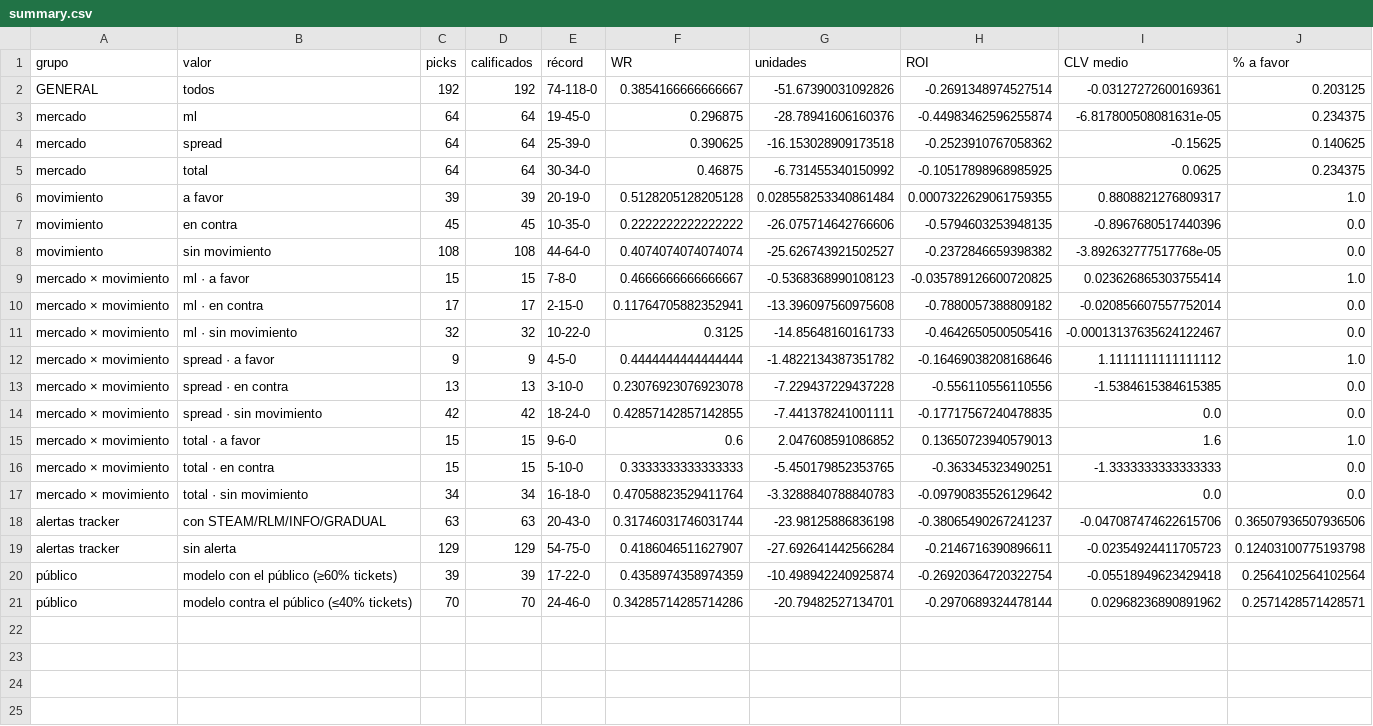
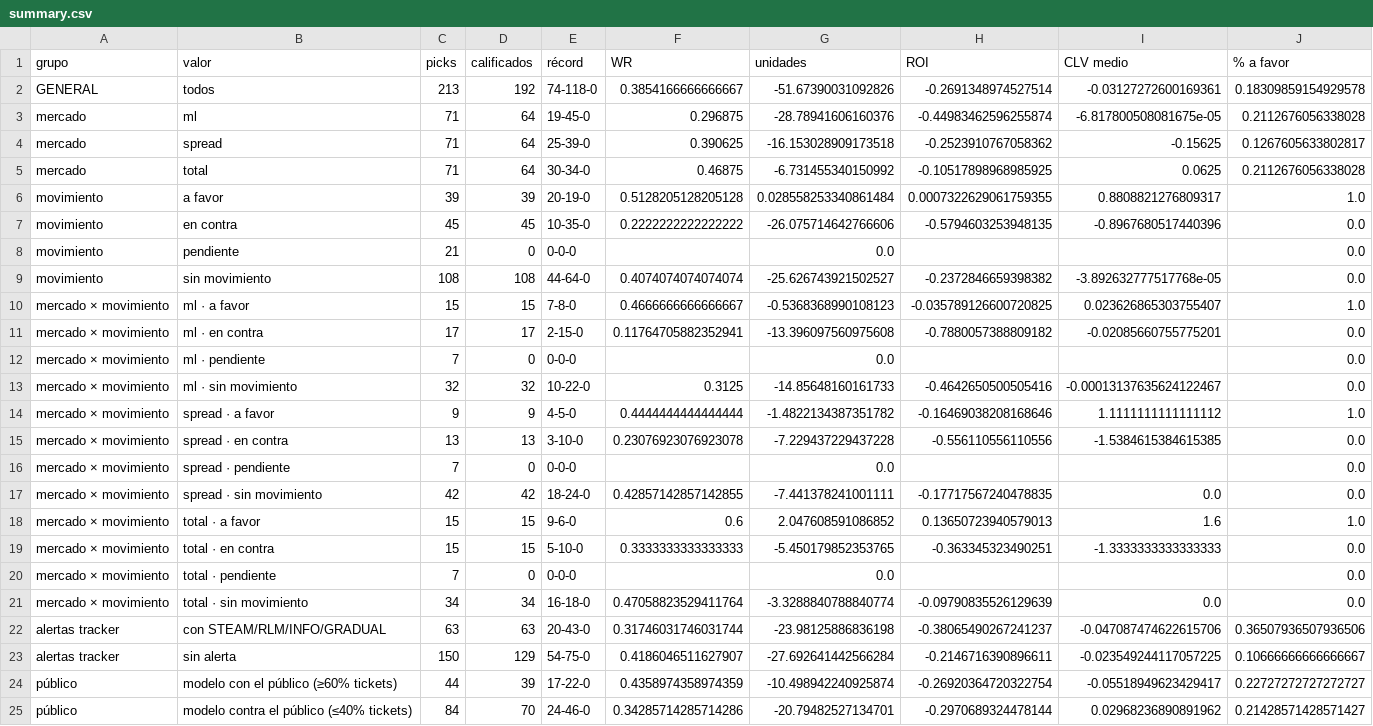
Before and after one commit to DaveBarracuda/nba-quant, a CSV file: ledger/github/summary.csv, drawn as a sheet.

```diff
--- a/ledger/github/summary.csv
+++ b/ledger/github/summary.csv
@@ -1,11 +1,13 @@
 grupo,valor,picks,calificados,récord,WR,unidades,ROI,CLV medio,% a favor
-GENERAL,todos,192,192,74-118-0,0.3854166666666667,-51.67390031092826,-0.2691348974527514,-0.03127272600169361,0.203125
-mercado,ml,64,64,19-45-0,0.296875,-28.78941606160376,-0.44983462596255874,-6.817800508081631e-05,0.234375
-mercado,spread,64,64,25-39-0,0.390625,-16.153028909173518,-0.2523910767058362,-0.15625,0.140625
-mercado,total,64,64,30-34-0,0.46875,-6.731455340150992,-0.10517898968985925,0.0625,0.234375
+GENERAL,todos,213,192,74-118-0,0.3854166666666667,-51.67390031092826,-0.2691348974527514,-0.03127272600169361,0.18309859154929578
+mercado,ml,71,64,19-45-0,0.296875,-28.78941606160376,-0.44983462596255874,-6.817800508081675e-05,0.2112676056338028
+mercado,spread,71,64,25-39-0,0.390625,-16.153028909173518,-0.2523910767058362,-0.15625,0.1267605633802817
+mercado,total,71,64,30-34-0,0.46875,-6.731455340150992,-0.10517898968985925,0.0625,0.2112676056338028
 movimiento,a favor,39,39,20-19-0,0.5128205128205128,0.028558253340861484,0.0007322629061759355,0.8808821276809317,1.0
 movimiento,en contra,45,45,10-35-0,0.2222222222222222,-26.075714642766606,-0.5794603253948135,-0.8967680517440396,0.0
+movimiento,pendiente,21,0,0-0-0,,0.0,,,0.0
 movimiento,sin movimiento,108,108,44-64-0,0.4074074074074074,-25.626743921502527,-0.2372846659398382,-3.892632777517768e-05,0.0
-mercado × movimiento,ml · a favor,15,15,7-8-0,0.4666666666666667,-0.5368368990108123,-0.035789126600720825,0.023626865303755414,1.0
-mercado × movimiento,ml · en contra,17,17,2-15-0,0.11764705882352941,-13.396097560975608,-0.7880057388809182,-0.020856607557752014,0.0
+mercado × movimiento,ml · a favor,15,15,7-8-0,0.4666666666666667,-0.5368368990108123,-0.035789126600720825,0.023626865303755407,1.0
+mercado × movimiento,ml · en contra,17,17,2-15-0,0.11764705882352941,-13.396097560975608,-0.7880057388809182,-0.02085660755775201,0.0
+mercado × movimiento,ml · pendiente,7,0,0-0-0,,0.0,,,0.0
 mercado × movimiento,ml · sin movimiento,32,32,10-22-0,0.3125,-14.85648160161733,-0.4642650500505416,-0.00013137635624122467,0.0
@@ -13,2 +15,3 @@ mercado × movimiento,spread · a favor,9,9,4-5-0,0.4444444444444444,-1.48221343
 mercado × movimiento,spread · en contra,13,13,3-10-0,0.23076923076923078,-7.229437229437228,-0.556110556110556,-1.5384615384615385,0.0
+mercado × movimiento,spread · pendiente,7,0,0-0-0,,0.0,,,0.0
 mercado × movimiento,spread · sin movimiento,42,42,18-24-0,0.42857142857142855,-7.441378241001111,-0.17717567240478835,0.0,0.0
@@ -16,6 +19,7 @@ mercado × movimiento,total · a favor,15,15,9-6-0,0.6,2.047608591086852,0.13650
 mercado × movimiento,total · en contra,15,15,5-10-0,0.3333333333333333,-5.450179852353765,-0.363345323490251,-1.3333333333333333,0.0
-mercado × movimiento,total · sin movimiento,34,34,16-18-0,0.47058823529411764,-3.3288840788840783,-0.09790835526129642,0.0,0.0
+mercado × movimiento,total · pendiente,7,0,0-0-0,,0.0,,,0.0
+mercado × movimiento,total · sin movimiento,34,34,16-18-0,0.47058823529411764,-3.3288840788840774,-0.09790835526129639,0.0,0.0
 alertas tracker,con STEAM/RLM/INFO/GRADUAL,63,63,20-43-0,0.31746031746031744,-23.98125886836198,-0.38065490267241237,-0.047087474622615706,0.36507936507936506
-alertas tracker,sin alerta,129,129,54-75-0,0.4186046511627907,-27.692641442566284,-0.2146716390896611,-0.02354924411705723,0.12403100775193798
-público,modelo con el público (≥60% tickets),39,39,17-22-0,0.4358974358974359,-10.498942240925874,-0.26920364720322754,-0.05518949623429418,0.2564102564102564
-público,modelo contra el público (≤40% tickets),70,70,24-46-0,0.34285714285714286,-20.79482527134701,-0.2970689324478144,0.02968236890891962,0.2571428571428571
+alertas tracker,sin alerta,150,129,54-75-0,0.4186046511627907,-27.692641442566284,-0.2146716390896611,-0.023549244117057225,0.10666666666666667
+público,modelo con el público (≥60% tickets),44,39,17-22-0,0.4358974358974359,-10.498942240925874,-0.26920364720322754,-0.05518949623429417,0.22727272727272727
+público,modelo contra el público (≤40% tickets),84,70,24-46-0,0.34285714285714286,-20.79482527134701,-0.2970689324478144,0.02968236890891962,0.21428571428571427
```
Also changed, not shown: ledger/github/picks.csv, 1 other file.
